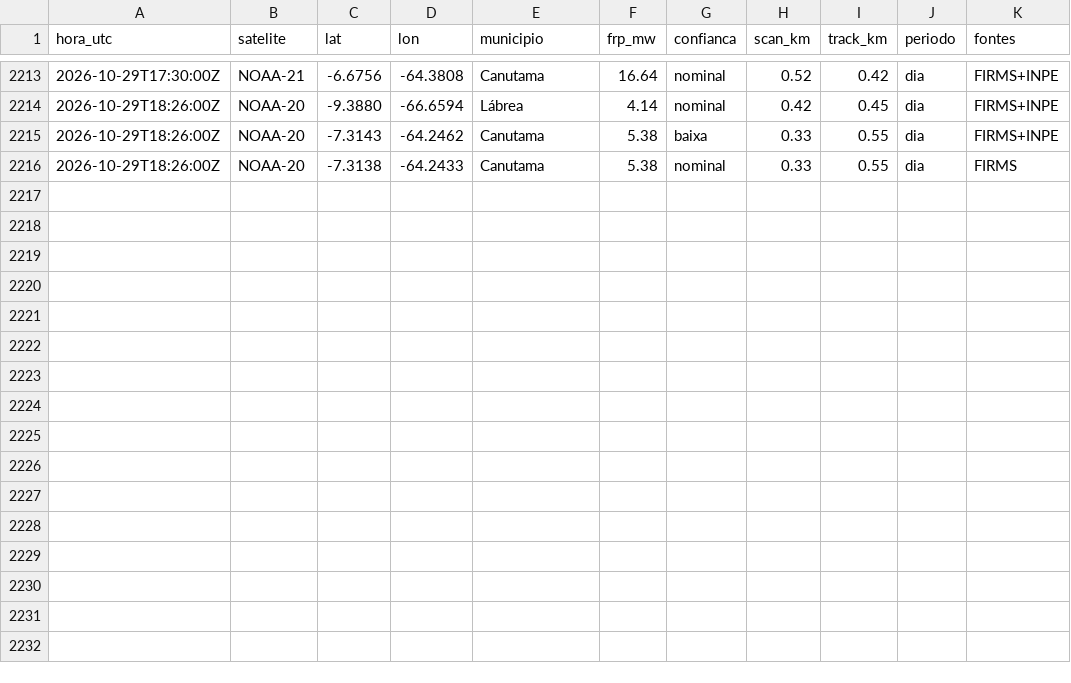
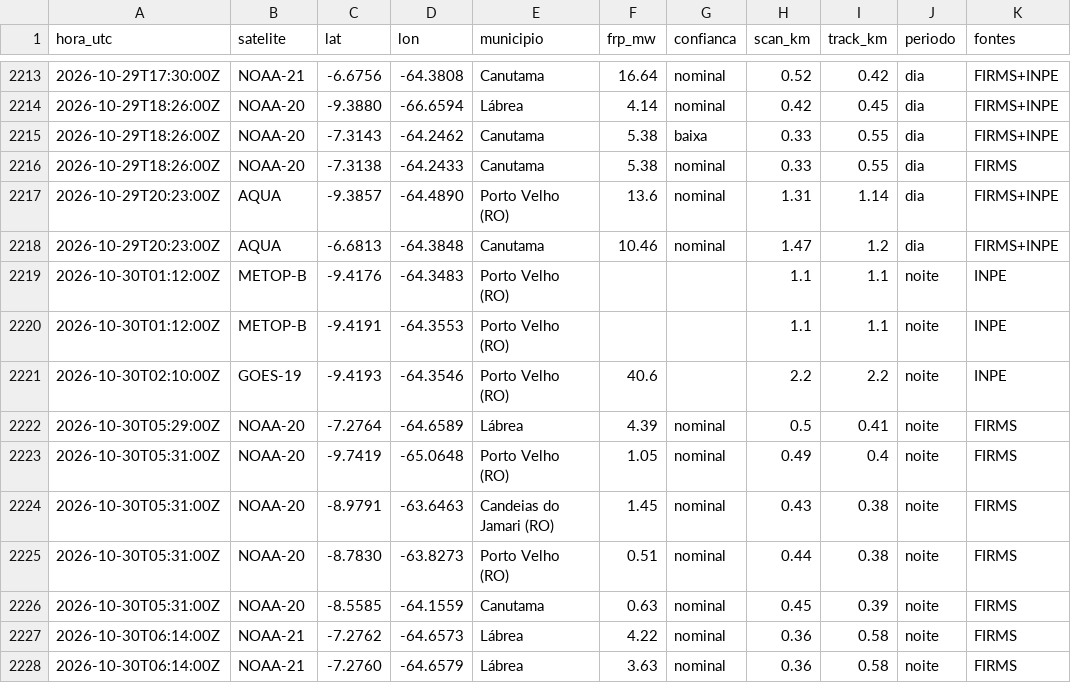
Before and after one commit to UFAMCCA/MonitorBETA, a CSV file: docs/data/historico/humaita/2026-10.csv, drawn as a sheet; only a part is shown, gaps mark what is left out.

```diff
--- a/docs/data/historico/humaita/2026-10.csv
+++ b/docs/data/historico/humaita/2026-10.csv
@@ -2216 +2216,13 @@ hora_utc,satelite,lat,lon,municipio,frp_mw,confianca,scan_km,track_km,periodo,fo
 2026-10-29T18:26:00Z,NOAA-20,-7.3138,-64.2433,Canutama,5.38,nominal,0.33,0.55,dia,FIRMS
+2026-10-29T20:23:00Z,AQUA,-9.3857,-64.4890,Porto Velho (RO),13.6,nominal,1.31,1.14,dia,FIRMS+INPE
+2026-10-29T20:23:00Z,AQUA,-6.6813,-64.3848,Canutama,10.46,nominal,1.47,1.2,dia,FIRMS+INPE
+2026-10-30T01:12:00Z,METOP-B,-9.4176,-64.3483,Porto Velho (RO),,,1.1,1.1,noite,INPE
+2026-10-30T01:12:00Z,METOP-B,-9.4191,-64.3553,Porto Velho (RO),,,1.1,1.1,noite,INPE
+2026-10-30T02:10:00Z,GOES-19,-9.4193,-64.3546,Porto Velho (RO),40.6,,2.2,2.2,noite,INPE
+2026-10-30T05:29:00Z,NOAA-20,-7.2764,-64.6589,Lábrea,4.39,nominal,0.5,0.41,noite,FIRMS
+2026-10-30T05:31:00Z,NOAA-20,-9.7419,-65.0648,Porto Velho (RO),1.05,nominal,0.49,0.4,noite,FIRMS
+2026-10-30T05:31:00Z,NOAA-20,-8.9791,-63.6463,Candeias do Jamari (RO),1.45,nominal,0.43,0.38,noite,FIRMS
+2026-10-30T05:31:00Z,NOAA-20,-8.7830,-63.8273,Porto Velho (RO),0.51,nominal,0.44,0.38,noite,FIRMS
+2026-10-30T05:31:00Z,NOAA-20,-8.5585,-64.1559,Canutama,0.63,nominal,0.45,0.39,noite,FIRMS
+2026-10-30T06:14:00Z,NOAA-21,-7.2762,-64.6573,Lábrea,4.22,nominal,0.36,0.58,noite,FIRMS
+2026-10-30T06:14:00Z,NOAA-21,-7.2760,-64.6579,Lábrea,3.63,nominal,0.36,0.58,noite,FIRMS
```
Also changed, not shown: docs/data/historico/benjamin-constant/2026-10.csv, docs/data/historico/coari/2026-10.csv, 33 other files.
